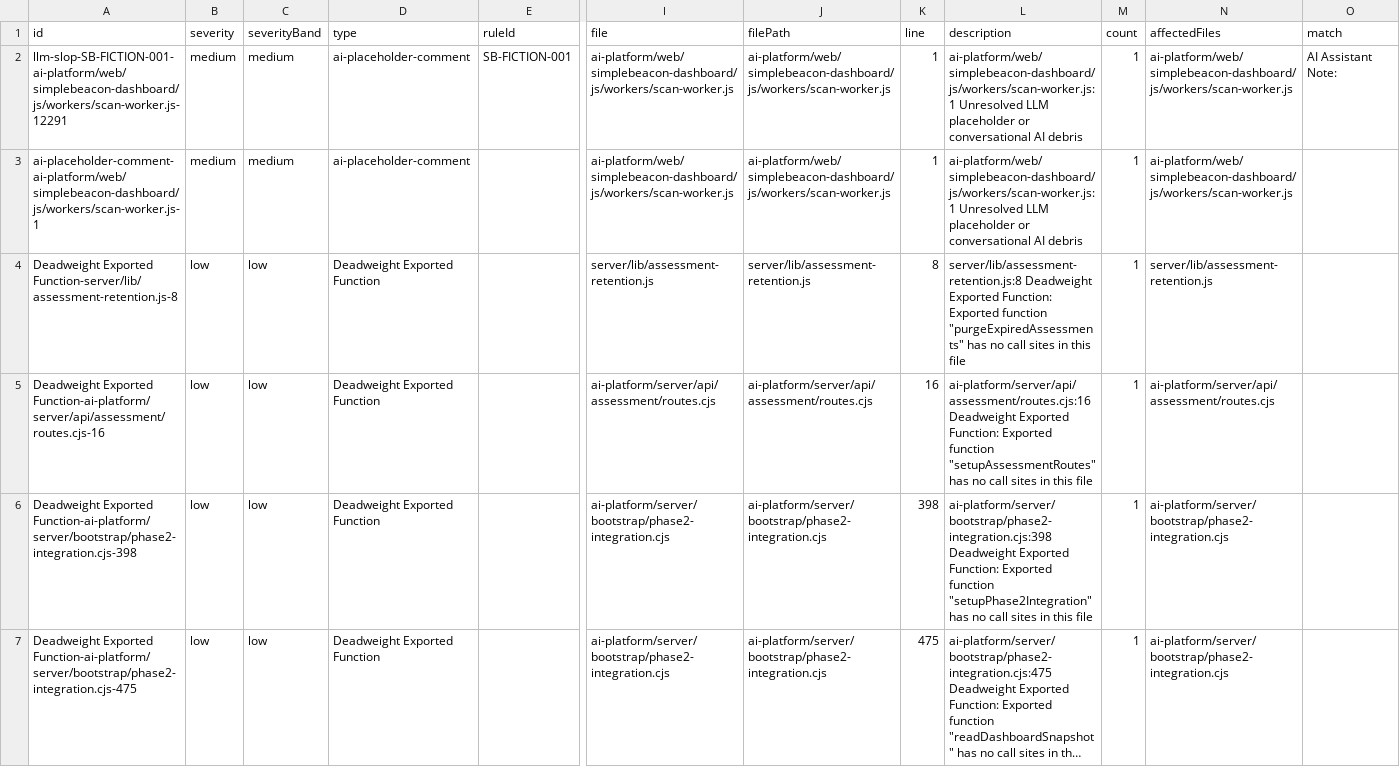
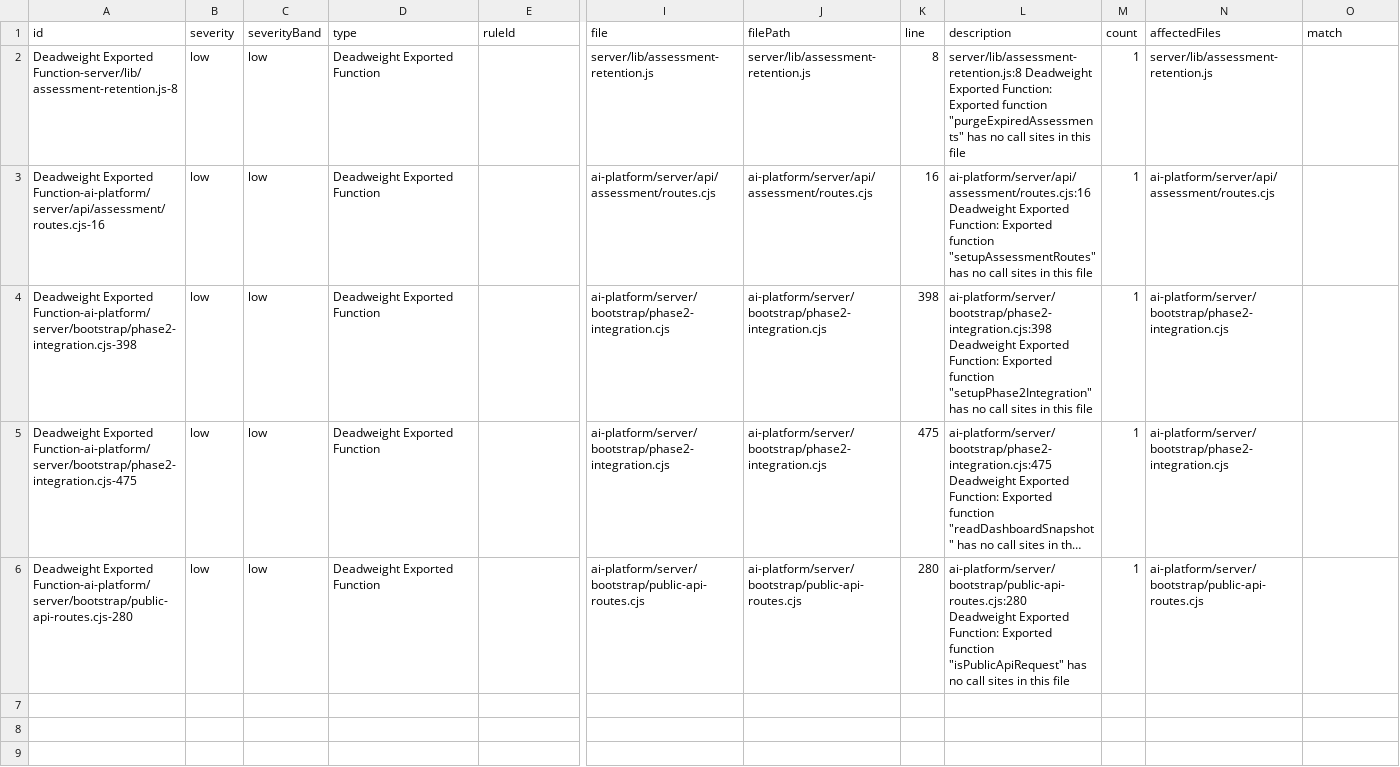
Before and after one commit to tjp420/CascadeProjects, a CSV file: .simplebeacon/scan_findings_actionable.csv, drawn as a sheet; only a part is shown, gaps mark what is left out; long unchanged cells end in …; removed rows and columns are numbered as before the commit, all else as after; rows hold the shown columns only; the diff names each change by its address in the sheet, - before the commit and + after, or states it on an @@ line.

```diff
--- a/.simplebeacon/scan_findings_actionable.csv
+++ b/.simplebeacon/scan_findings_actionable.csv
-row 2: llm-slop-SB-FICTION-001-ai-platform/web/simplebeacon-dashboard/js/workers/scan-worker.js-12291 | medium | medium | ai-placeholder-comment | SB-FICTION-001 | ai-platform/web/simplebeacon-dashboard/js/workers/scan-worker.js | ai-platform/web/simplebeacon-dashboard/js/workers/scan-worker.js | 1 | ai-platform/web/simplebeacon-dashboard/js/workers/scan-worker.js:1 Unresolved LLM placeholder or conversational AI debris | 1 | ai-platform/web/simplebeacon-dashboard/js/workers/scan-worker.js | AI Assistant Note:
-row 3: ai-placeholder-comment-ai-platform/web/simplebeacon-dashboard/js/workers/scan-worker.js-1 | medium | medium | ai-placeholder-comment |  | ai-platform/web/simplebeacon-dashboard/js/workers/scan-worker.js | ai-platform/web/simplebeacon-dashboard/js/workers/scan-worker.js | 1 | ai-platform/web/simplebeacon-dashboard/js/workers/scan-worker.js:1 Unresolved LLM placeholder or conversational AI debris | 1 | ai-platform/web/simplebeacon-dashboard/js/workers/scan-worker.js
+row 6: Deadweight Exported Function-ai-platform/server/bootstrap/public-api-routes.cjs-280 | low | low | Deadweight Exported Function |  | ai-platform/server/bootstrap/public-api-routes.cjs | ai-platform/server/bootstrap/public-api-routes.cjs | 280 | ai-platform/server/bootstrap/public-api-routes.cjs:280 Deadweight Exported Function: Exported function "isPublicApiRequest" has no call sites in this file | 1 | ai-platform/server/bootstrap/public-api-routes.cjs
```
Also changed, not shown: .simplebeacon/scan_findings.csv, .simplebeacon/scan_summary.csv, 4 other files.
